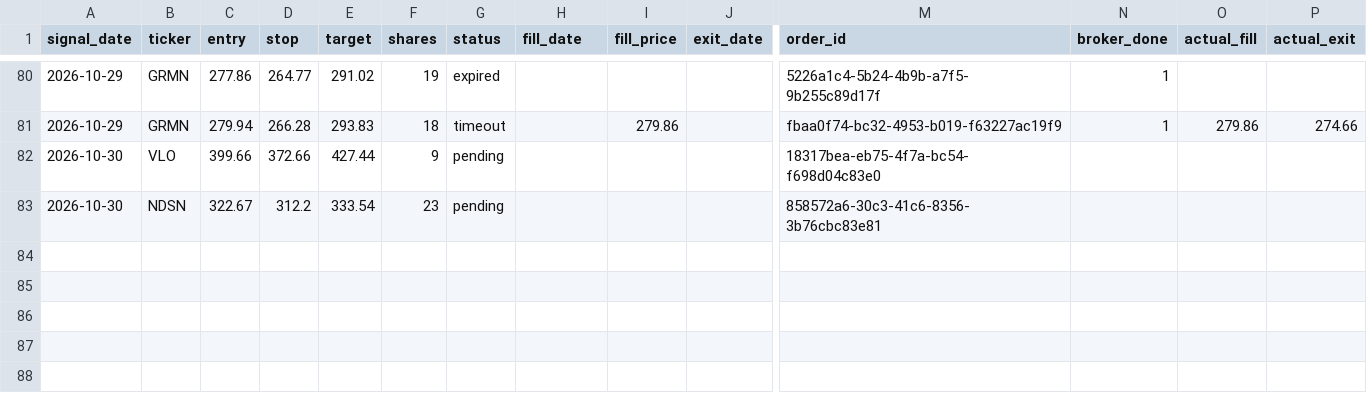
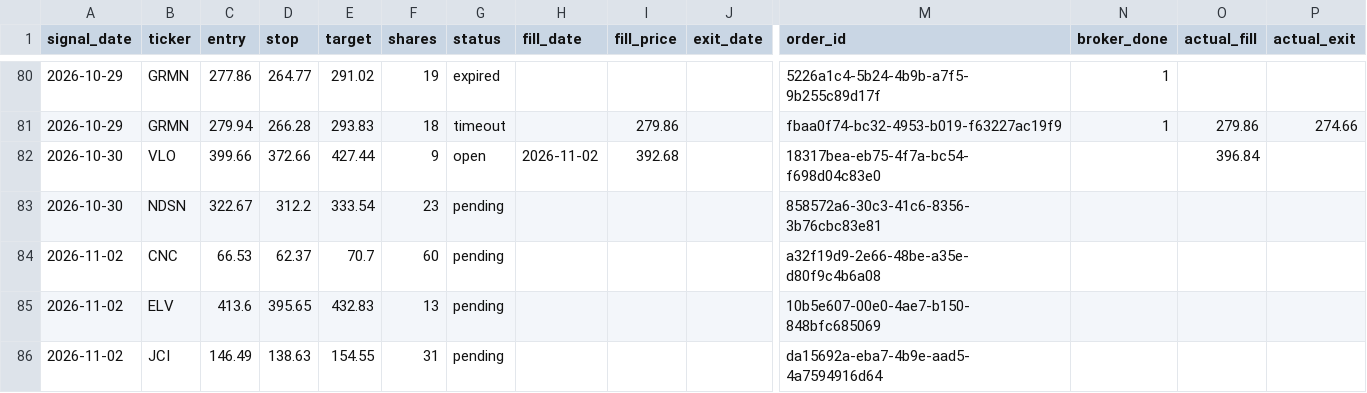
Before and after one commit to vardirotem-max/stock-agent, a CSV file: signals_log.csv, drawn as a sheet; only a part is shown, gaps mark what is left out; rows hold the shown columns only; the diff names each change by its address in the sheet, - before the commit and + after, or states it on an @@ line.

Commit message:
update signals log

```diff
--- a/signals_log.csv
+++ b/signals_log.csv
-G82 (status): pending
+G82 (status): open
-H82 (fill_date): (empty)
+H82 (fill_date): 2026-11-02
-I82 (fill_price): (empty)
+I82 (fill_price): 392.68
-O82 (actual_fill): (empty)
+O82 (actual_fill): 396.84
+row 84: 2026-11-02 | CNC | 66.53 | 62.37 | 70.7 | 60 | pending |  |  |  | a32f19d9-2e66-48be-a35e-d80f9c4b6a08
+row 85: 2026-11-02 | ELV | 413.6 | 395.65 | 432.83 | 13 | pending |  |  |  | 10b5e607-00e0-4ae7-b150-848bfc685069
+row 86: 2026-11-02 | JCI | 146.49 | 138.63 | 154.55 | 31 | pending |  |  |  | da15692a-eba7-4b9e-aad5-4a7594916d64
```
Also changed, not shown: 1 other file.
